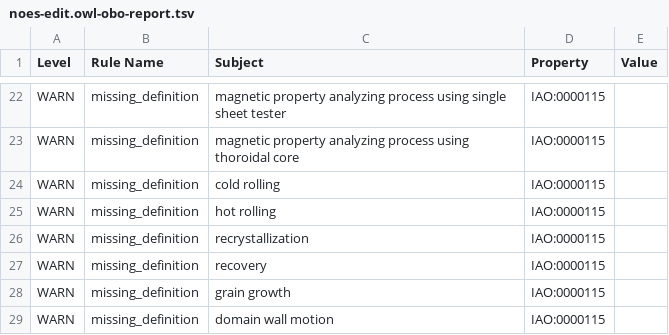
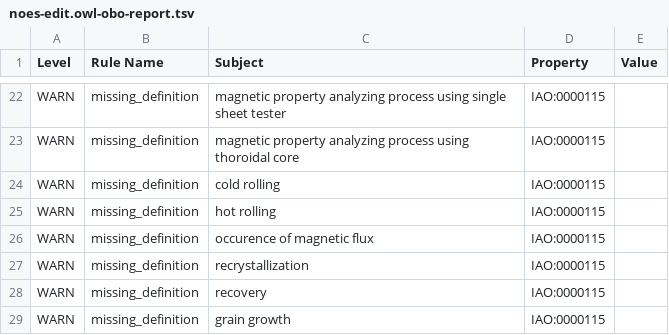
Before and after one commit to cmllezr/NOES-Onto, a TSV file: src/ontology/reports/noes-edit.owl-obo-report.tsv, drawn as a sheet; only a part is shown, gaps mark what is left out; the shorter side is filled out with more unchanged rows; the diff names each change by its address in the sheet, - before the commit and + after, or states it on an @@ line.

```diff
--- a/src/ontology/reports/noes-edit.owl-obo-report.tsv
+++ b/src/ontology/reports/noes-edit.owl-obo-report.tsv
+row 26: WARN | missing_definition | occurence of magnetic flux | IAO:0000115
```
Also changed, not shown: 10 other files.
